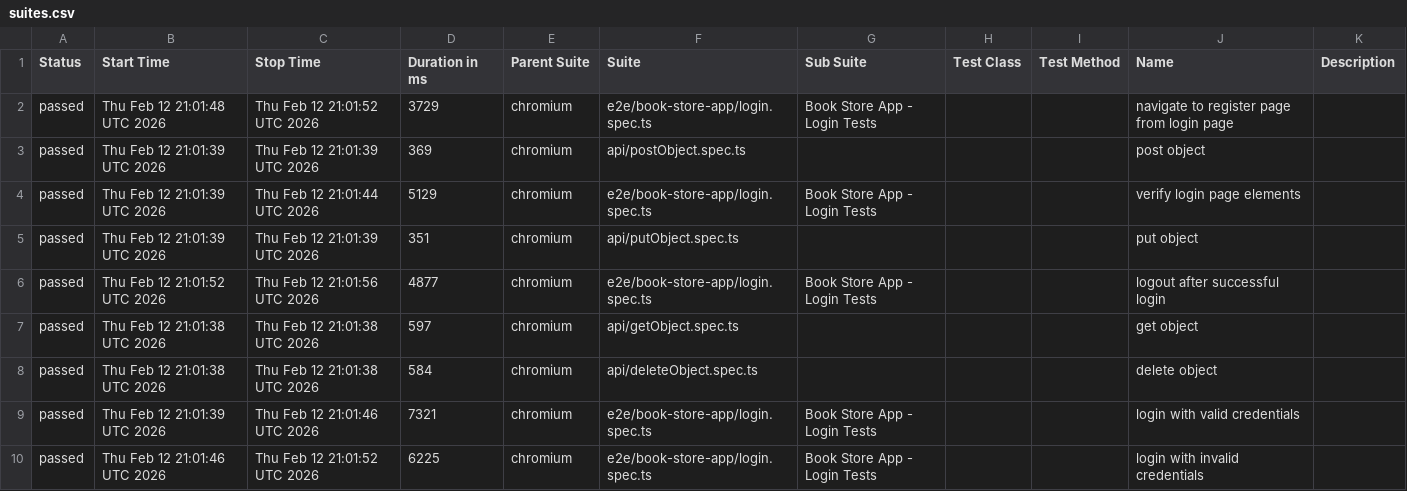
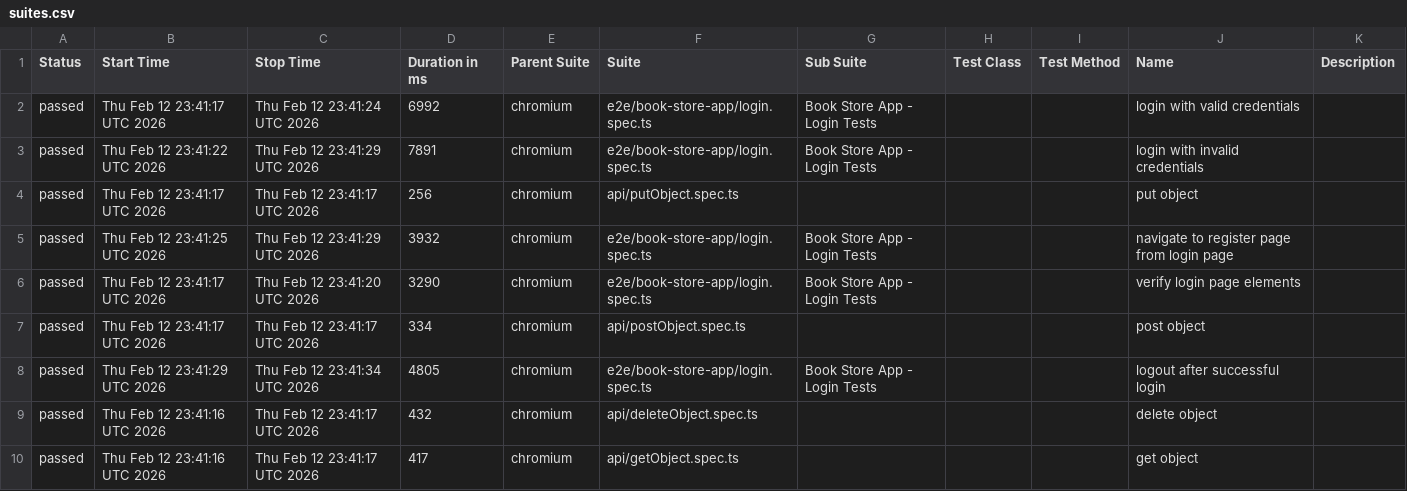
Before and after one commit to ellaellac/playwright-basics, a CSV file: data/suites.csv, drawn as a sheet.

```diff
--- a/data/suites.csv
+++ b/data/suites.csv
@@ -1,10 +1,10 @@
 "Status","Start Time","Stop Time","Duration in ms","Parent Suite","Suite","Sub Suite","Test Class","Test Method","Name","Description"
-"passed","Thu Feb 12 21:01:48 UTC 2026","Thu Feb 12 21:01:52 UTC 2026","3729","chromium","e2e/book-store-app/login.spec.ts","Book Store App - Login Tests","","","navigate to register page from login page",""
-"passed","Thu Feb 12 21:01:39 UTC 2026","Thu Feb 12 21:01:39 UTC 2026","369","chromium","api/postObject.spec.ts","","","","post object",""
-"passed","Thu Feb 12 21:01:39 UTC 2026","Thu Feb 12 21:01:44 UTC 2026","5129","chromium","e2e/book-store-app/login.spec.ts","Book Store App - Login Tests","","","verify login page elements",""
-"passed","Thu Feb 12 21:01:39 UTC 2026","Thu Feb 12 21:01:39 UTC 2026","351","chromium","api/putObject.spec.ts","","","","put object",""
-"passed","Thu Feb 12 21:01:52 UTC 2026","Thu Feb 12 21:01:56 UTC 2026","4877","chromium","e2e/book-store-app/login.spec.ts","Book Store App - Login Tests","","","logout after successful login",""
-"passed","Thu Feb 12 21:01:38 UTC 2026","Thu Feb 12 21:01:38 UTC 2026","597","chromium","api/getObject.spec.ts","","","","get object",""
-"passed","Thu Feb 12 21:01:38 UTC 2026","Thu Feb 12 21:01:38 UTC 2026","584","chromium","api/deleteObject.spec.ts","","","","delete object",""
-"passed","Thu Feb 12 21:01:39 UTC 2026","Thu Feb 12 21:01:46 UTC 2026","7321","chromium","e2e/book-store-app/login.spec.ts","Book Store App - Login Tests","","","login with valid credentials",""
-"passed","Thu Feb 12 21:01:46 UTC 2026","Thu Feb 12 21:01:52 UTC 2026","6225","chromium","e2e/book-store-app/login.spec.ts","Book Store App - Login Tests","","","login with invalid credentials",""
+"passed","Thu Feb 12 23:41:17 UTC 2026","Thu Feb 12 23:41:24 UTC 2026","6992","chromium","e2e/book-store-app/login.spec.ts","Book Store App - Login Tests","","","login with valid credentials",""
+"passed","Thu Feb 12 23:41:22 UTC 2026","Thu Feb 12 23:41:29 UTC 2026","7891","chromium","e2e/book-store-app/login.spec.ts","Book Store App - Login Tests","","","login with invalid credentials",""
+"passed","Thu Feb 12 23:41:17 UTC 2026","Thu Feb 12 23:41:17 UTC 2026","256","chromium","api/putObject.spec.ts","","","","put object",""
+"passed","Thu Feb 12 23:41:25 UTC 2026","Thu Feb 12 23:41:29 UTC 2026","3932","chromium","e2e/book-store-app/login.spec.ts","Book Store App - Login Tests","","","navigate to register page from login page",""
+"passed","Thu Feb 12 23:41:17 UTC 2026","Thu Feb 12 23:41:20 UTC 2026","3290","chromium","e2e/book-store-app/login.spec.ts","Book Store App - Login Tests","","","verify login page elements",""
+"passed","Thu Feb 12 23:41:17 UTC 2026","Thu Feb 12 23:41:17 UTC 2026","334","chromium","api/postObject.spec.ts","","","","post object",""
+"passed","Thu Feb 12 23:41:29 UTC 2026","Thu Feb 12 23:41:34 UTC 2026","4805","chromium","e2e/book-store-app/login.spec.ts","Book Store App - Login Tests","","","logout after successful login",""
+"passed","Thu Feb 12 23:41:16 UTC 2026","Thu Feb 12 23:41:17 UTC 2026","432","chromium","api/deleteObject.spec.ts","","","","delete object",""
+"passed","Thu Feb 12 23:41:16 UTC 2026","Thu Feb 12 23:41:17 UTC 2026","417","chromium","api/getObject.spec.ts","","","","get object",""
```
Also changed, not shown: 36 other files.
